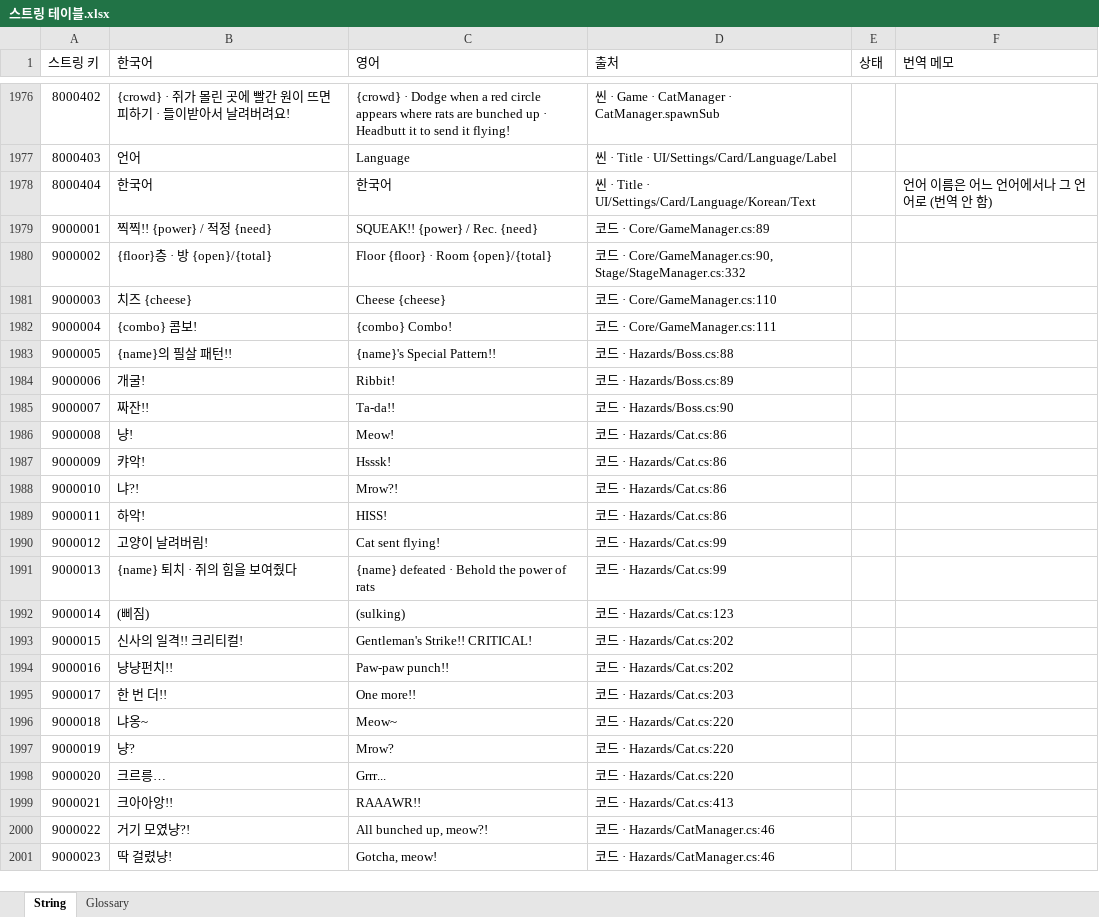
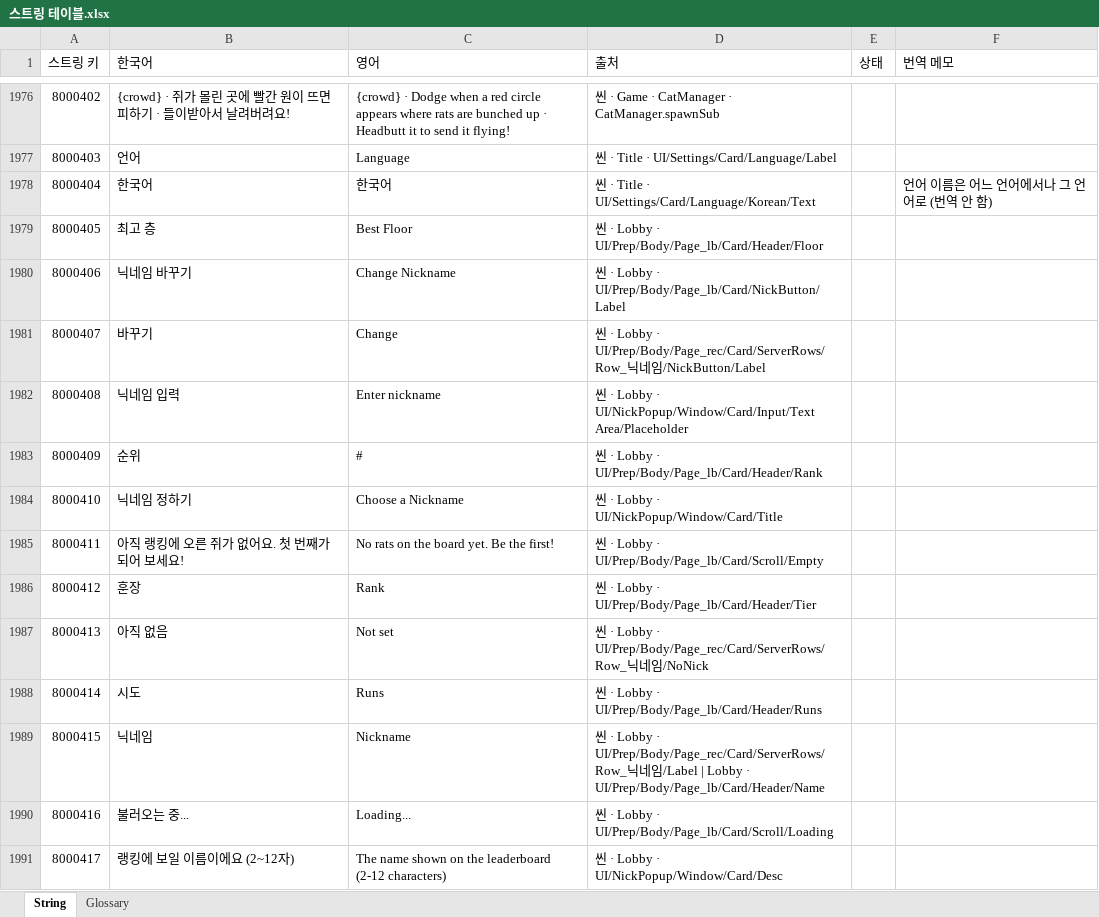
Before and after one commit to inory16351/NKK_PROJECT, an Excel workbook: Data_Table/스트링 테이블.xlsx, sheet String, drawn as a sheet; only a part is shown, gaps mark what is left out; the shorter side is filled out with more unchanged rows; values as stored, in another font and other column widths than the file's, no borders; the diff covers the shown part only; the diff names each change by its address in the sheet, - before the commit and + after, or states it on an @@ line.

```diff
--- a/Data_Table/스트링 테이블.xlsx (sheet String)
+++ b/Data_Table/스트링 테이블.xlsx (sheet String)
+row 1979: 8000405 | 최고 층 | Best Floor | 씬 · Lobby · UI/Prep/Body/Page_lb/Card/Header/Floor
+row 1980: 8000406 | 닉네임 바꾸기 | Change Nickname | 씬 · Lobby · UI/Prep/Body/Page_lb/Card/NickButton/Label
+row 1981: 8000407 | 바꾸기 | Change | 씬 · Lobby · UI/Prep/Body/Page_rec/Card/ServerRows/Row_닉네임/NickButton/Label
+row 1982: 8000408 | 닉네임 입력 | Enter nickname | 씬 · Lobby · UI/NickPopup/Window/Card/Input/Text Area/Placeholder
+row 1983: 8000409 | 순위 | # | 씬 · Lobby · UI/Prep/Body/Page_lb/Card/Header/Rank
+row 1984: 8000410 | 닉네임 정하기 | Choose a Nickname | 씬 · Lobby · UI/NickPopup/Window/Card/Title
+row 1985: 8000411 | 아직 랭킹에 오른 쥐가 없어요. 첫 번째가 되어 보세요! | No rats on the board yet. Be the first! | 씬 · Lobby · UI/Prep/Body/Page_lb/Card/Scroll/Empty
+row 1986: 8000412 | 훈장 | Rank | 씬 · Lobby · UI/Prep/Body/Page_lb/Card/Header/Tier
+row 1987: 8000413 | 아직 없음 | Not set | 씬 · Lobby · UI/Prep/Body/Page_rec/Card/ServerRows/Row_닉네임/NoNick
+row 1988: 8000414 | 시도 | Runs | 씬 · Lobby · UI/Prep/Body/Page_lb/Card/Header/Runs
+row 1989: 8000415 | 닉네임 | Nickname | 씬 · Lobby · UI/Prep/Body/Page_rec/Card/ServerRows/Row_닉네임/Label | Lobby · UI/Prep/Body/Page_lb/Card/Header/Name
+row 1990: 8000416 | 불러오는 중... | Loading... | 씬 · Lobby · UI/Prep/Body/Page_lb/Card/Scroll/Loading
+row 1991: 8000417 | 랭킹에 보일 이름이에요 (2~12자) | The name shown on the leaderboard (2-12 characters) | 씬 · Lobby · UI/NickPopup/Window/Card/Desc
```
Also changed, not shown: 12 added rows and 4 edited cells elsewhere in this sheet, 31 other files.
